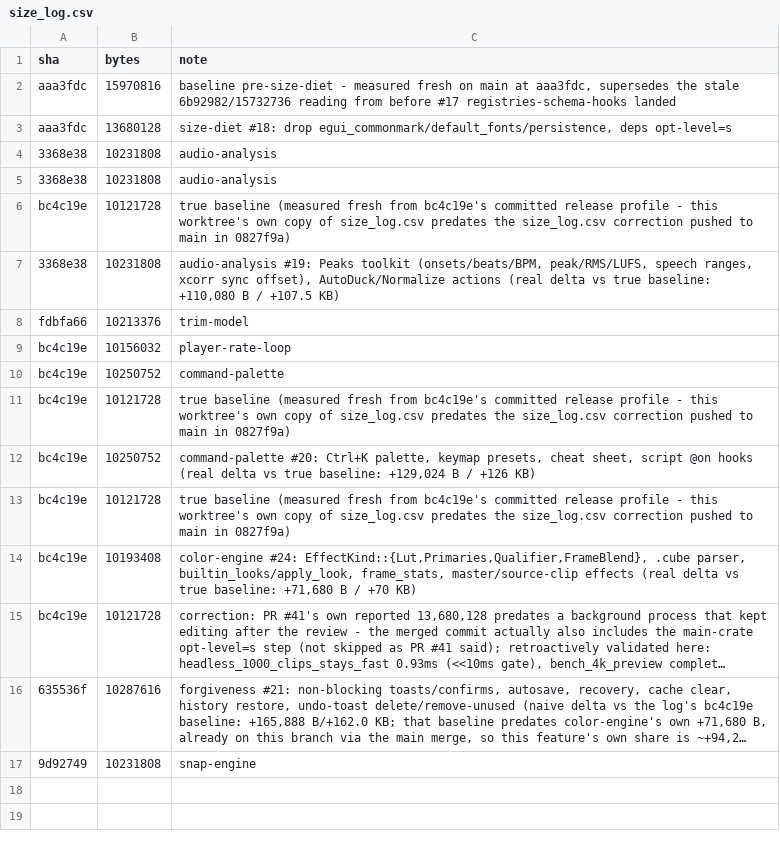
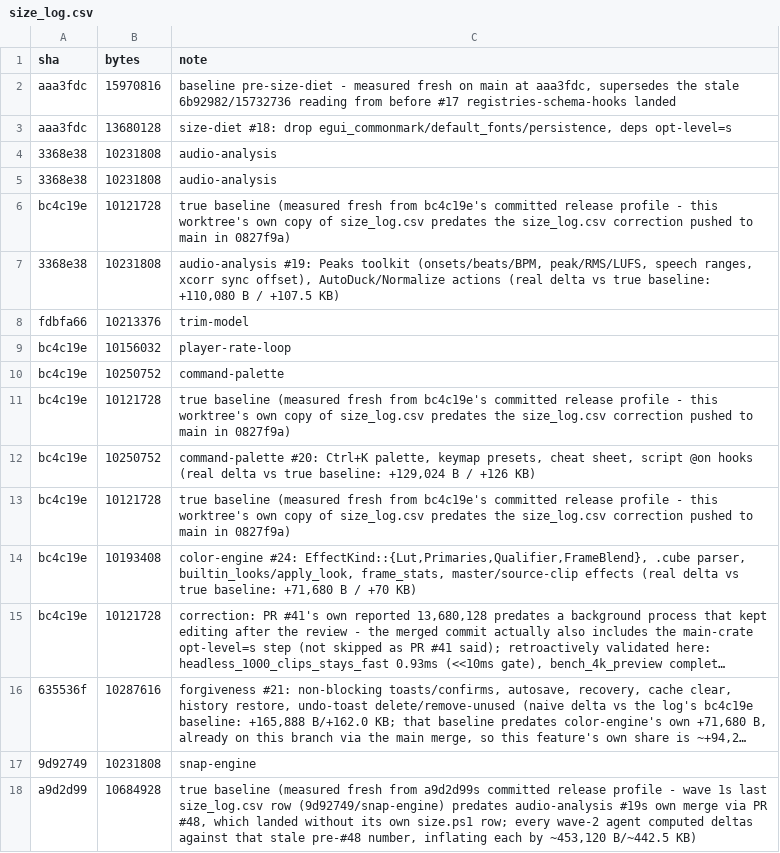
Before and after one commit to KashTheKing/simple-editor, a CSV file: size_log.csv, drawn as a sheet; long unchanged cells end in …; the diff names each change by its address in the sheet, - before the commit and + after, or states it on an @@ line.

```diff
--- a/size_log.csv
+++ b/size_log.csv
+row 18: a9d2d99 | 10684928 | true baseline (measured fresh from a9d2d99s committed release profile - wave 1s last size_log.csv row (9d92749/snap-engine) predates audio-analysis #19s own merge via PR #48, which landed without its own size.ps1 row; every wave-2 agent computed deltas against that stale pre-#48 number, inflating each by ~453,120 B/~442.5 KB)
```
